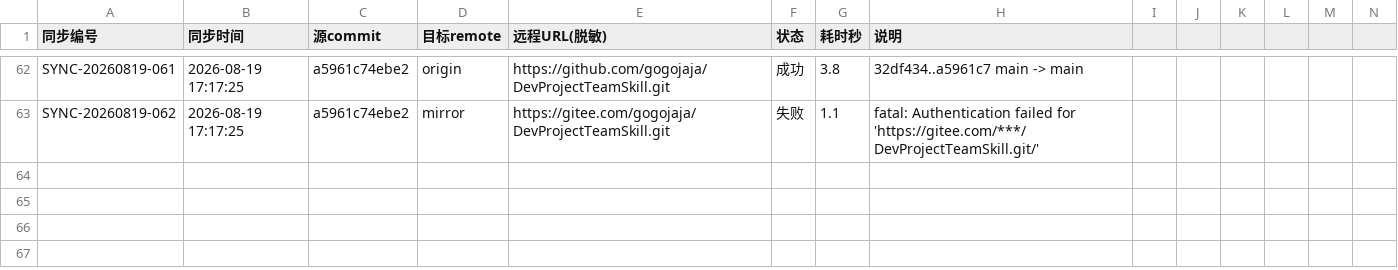
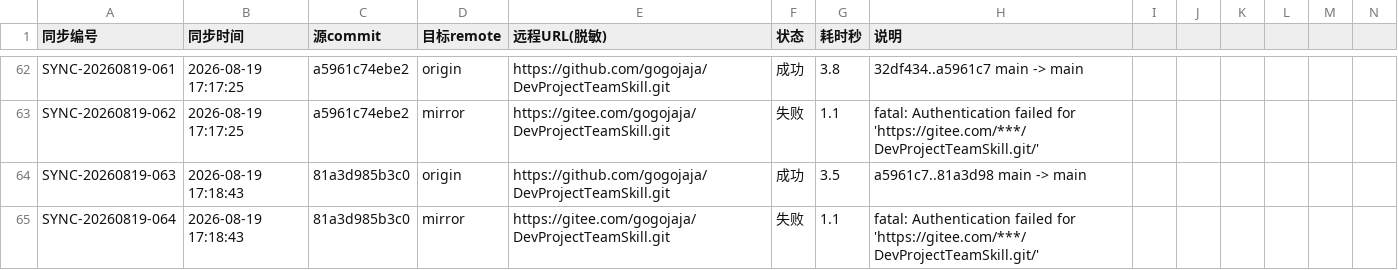
Before and after one commit to gogojaja/DevProjectTeamSkill, a CSV file: 台账/32_镜像同步记录.csv, drawn as a sheet; only a part is shown, gaps mark what is left out; rows hold the shown columns only; the diff names each change by its address in the sheet, - before the commit and + after, or states it on an @@ line.

Commit message:
chore(agent-loop): 镜像同步留痕 AL-20260819-018
origin(GitHub) 推送成功，mirror(Gitee) 认证失败，台账留痕。

Confidence: high
Scope-risk: narrow

Signed-off-by: gogojaja <gogojaja@163.com>

```diff
--- a/台账/32_镜像同步记录.csv
+++ b/台账/32_镜像同步记录.csv
+row 64: SYNC-20260819-063 | 2026-08-19 17:18:43 | 81a3d985b3c0 | origin | https://github.com/gogojaja/DevProjectTeamSkill.git | 成功 | 3.5 | a5961c7..81a3d98 main -> main
+row 65: SYNC-20260819-064 | 2026-08-19 17:18:43 | 81a3d985b3c0 | mirror | https://gitee.com/gogojaja/DevProjectTeamSkill.git | 失败 | 1.1 | fatal: Authentication failed for 'https://gitee.com/***/DevProjectTeamSkill.git/'
```
